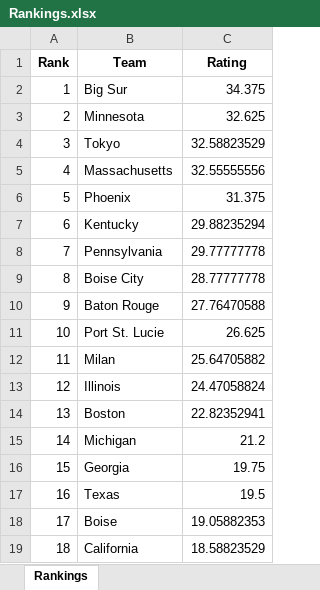
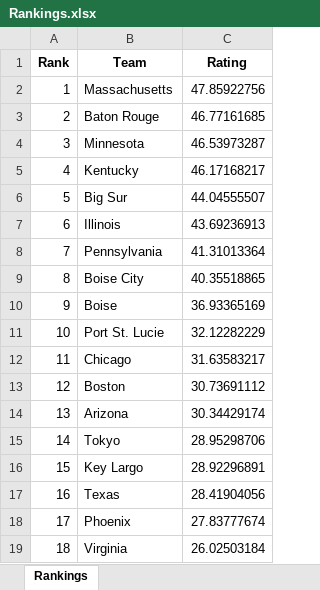
Before and after one commit to wendytheelf/Sports-Analysis-for-RPL, an Excel workbook: Rankings.xlsx, sheet Rankings, drawn as a sheet; only a part is shown; values as stored, in another font and other column widths than the file's, no borders; the diff covers the shown part only; the diff names each change by its address in the sheet, - before the commit and + after, or states it on an @@ line.

```diff
--- a/Rankings.xlsx (sheet Rankings)
+++ b/Rankings.xlsx (sheet Rankings)
-B2 (Team): Big Sur
+B2 (Team): Massachusetts
-C2 (Rating): 34.375
+C2 (Rating): 47.85922756
-B3 (Team): Minnesota
+B3 (Team): Baton Rouge
-C3 (Rating): 32.625
+C3 (Rating): 46.77161685
-B4 (Team): Tokyo
+B4 (Team): Minnesota
-C4 (Rating): 32.58823529
+C4 (Rating): 46.53973287
-B5 (Team): Massachusetts
+B5 (Team): Kentucky
-C5 (Rating): 32.55555556
+C5 (Rating): 46.17168217
-B6 (Team): Phoenix
+B6 (Team): Big Sur
-C6 (Rating): 31.375
+C6 (Rating): 44.04555507
-B7 (Team): Kentucky
+B7 (Team): Illinois
-C7 (Rating): 29.88235294
+C7 (Rating): 43.69236913
-C8 (Rating): 29.77777778
+C8 (Rating): 41.31013364
-C9 (Rating): 28.77777778
+C9 (Rating): 40.35518865
-B10 (Team): Baton Rouge
+B10 (Team): Boise
-C10 (Rating): 27.76470588
+C10 (Rating): 36.93365169
-C11 (Rating): 26.625
+C11 (Rating): 32.12282229
-B12 (Team): Milan
+B12 (Team): Chicago
-C12 (Rating): 25.64705882
+C12 (Rating): 31.63583217
-B13 (Team): Illinois
+B13 (Team): Boston
-C13 (Rating): 24.47058824
+C13 (Rating): 30.73691112
-B14 (Team): Boston
+B14 (Team): Arizona
-C14 (Rating): 22.82352941
+C14 (Rating): 30.34429174
-B15 (Team): Michigan
+B15 (Team): Tokyo
-C15 (Rating): 21.2
+C15 (Rating): 28.95298706
-B16 (Team): Georgia
+B16 (Team): Key Largo
-C16 (Rating): 19.75
+C16 (Rating): 28.92296891
-C17 (Rating): 19.5
+C17 (Rating): 28.41904056
-B18 (Team): Boise
+B18 (Team): Phoenix
-C18 (Rating): 19.05882353
+C18 (Rating): 27.83777674
-B19 (Team): California
+B19 (Team): Virginia
-C19 (Rating): 18.58823529
+C19 (Rating): 26.02503184
```
Also changed, not shown: 290 edited cells elsewhere in this sheet, 13 other files.
